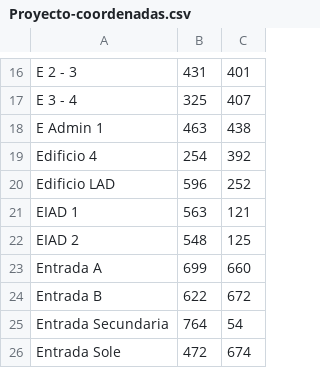
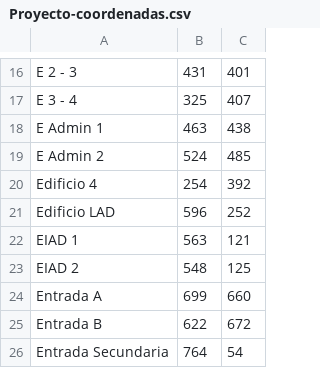
Before and after one commit to JonaCB/ShortestPathTec, a CSV file: src/Proyecto-coordenadas.csv, drawn as a sheet; only a part is shown, gaps mark what is left out; the shorter side is filled out with more unchanged rows.

```diff
--- a/src/Proyecto-coordenadas.csv
+++ b/src/Proyecto-coordenadas.csv
@@ -18,2 +18,3 @@ E 3 - 4,325,407
 E Admin 1,463,438
+E Admin 2,524,485
 Edificio 4,254,392
```
Also changed, not shown: src/Adyacencias.csv, 1 other file.
